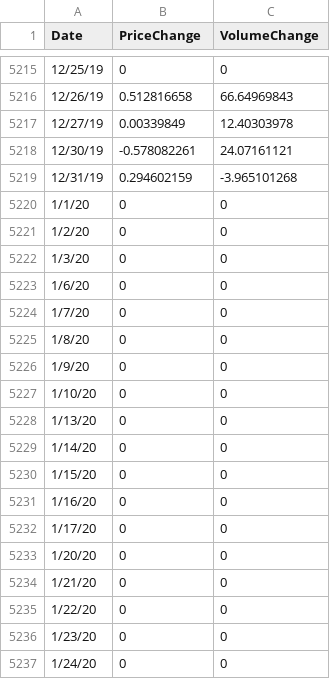
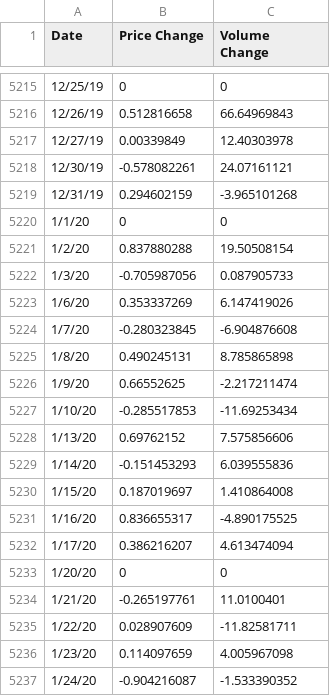
Before and after one commit to Jkwok2018/Math189Project, a CSV file: newProcessed.csv, drawn as a sheet; only a part is shown, gaps mark what is left out; the diff covers the shown part only.

Commit message:
New Preprocessed data

```diff
--- a/newProcessed.csv
+++ b/newProcessed.csv
@@ -1 +1 @@
-Date,PriceChange,VolumeChange
+Date,Price Change,Volume Change
@@ -5220,18 +5220,18 @@ Date,PriceChange,VolumeChange
 1/1/20,0,0
-1/2/20,0,0
-1/3/20,0,0
-1/6/20,0,0
-1/7/20,0,0
-1/8/20,0,0
-1/9/20,0,0
-1/10/20,0,0
-1/13/20,0,0
-1/14/20,0,0
-1/15/20,0,0
-1/16/20,0,0
-1/17/20,0,0
+1/2/20,0.837880288,19.50508154
+1/3/20,-0.705987056,0.087905733
+1/6/20,0.353337269,6.147419026
+1/7/20,-0.280323845,-6.904876608
+1/8/20,0.490245131,8.785865898
+1/9/20,0.66552625,-2.217211474
+1/10/20,-0.285517853,-11.69253434
+1/13/20,0.69762152,7.575856606
+1/14/20,-0.151453293,6.039555836
+1/15/20,0.187019697,1.410864008
+1/16/20,0.836655317,-4.890175525
+1/17/20,0.386216207,4.613474094
 1/20/20,0,0
-1/21/20,0,0
-1/22/20,0,0
-1/23/20,0,0
-1/24/20,0,0
+1/21/20,-0.265197761,11.0100401
+1/22/20,0.028907609,-11.82581711
+1/23/20,0.114097659,4.005967098
+1/24/20,-0.904216087,-1.533390352
```
Also changed, not shown: 4 added rows and 82 edited cells elsewhere in this file, SampleDate.csv, 3 other files.
